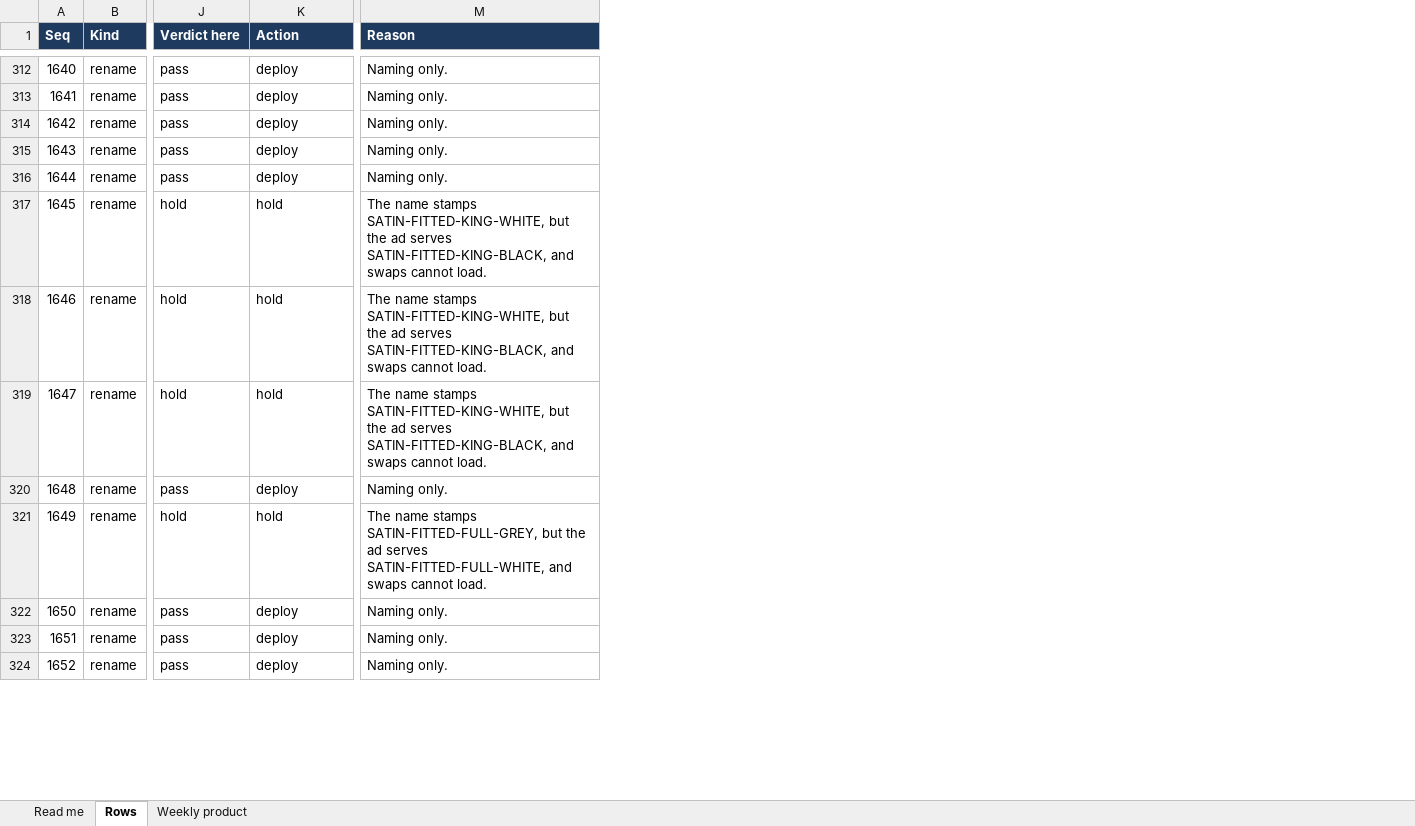
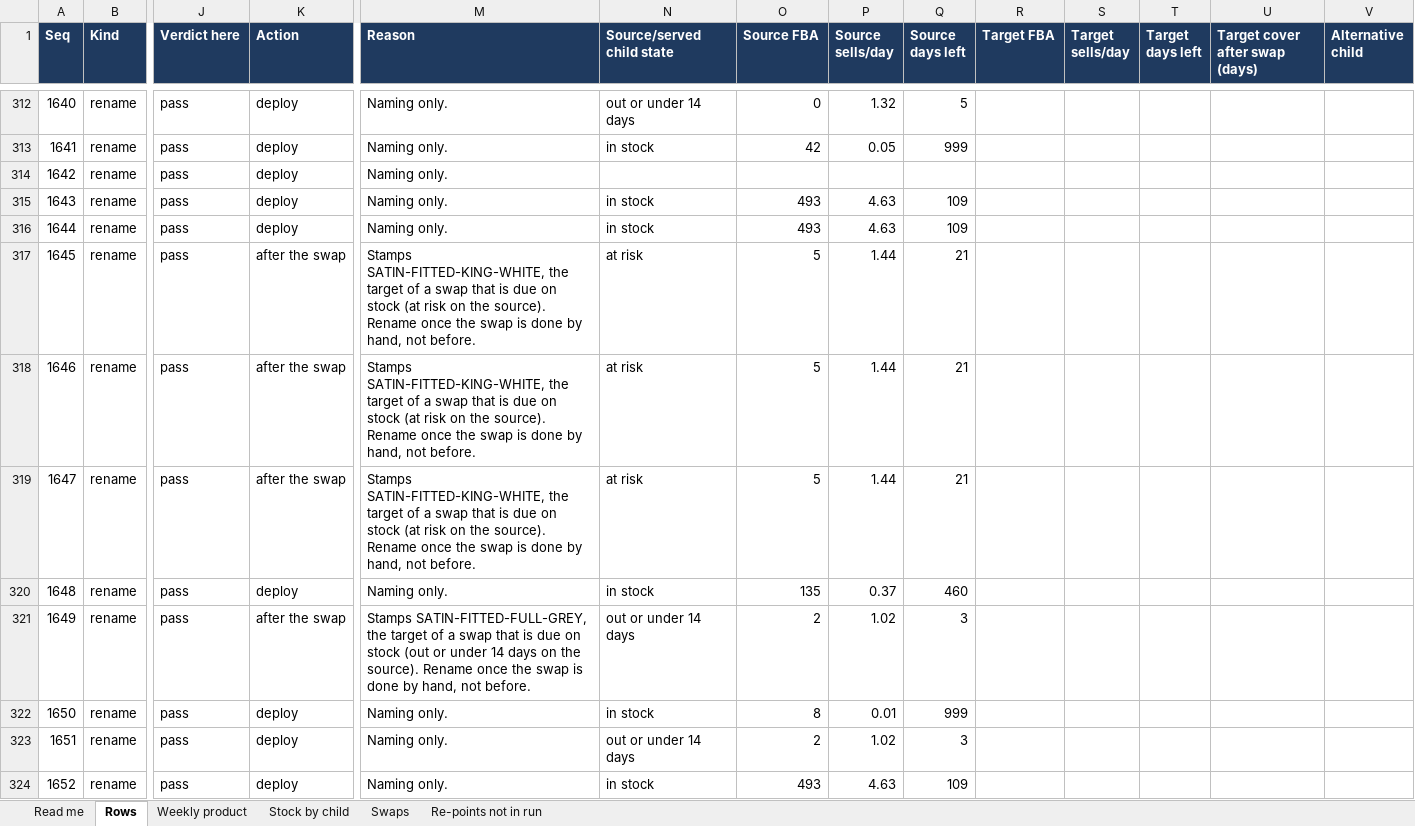
Before and after one commit to zarlish-web/PPC-Audit-, an Excel workbook: docs/reviews/DSFS_Review_Rows_20260924-a1073463.xlsx, sheet Rows, drawn as a sheet; only a part is shown, gaps mark what is left out; values as stored, in another font and other column widths than the file's, no borders; the diff covers the shown part only; the diff names each change by its address in the sheet, - before the commit and + after, or states it on an @@ line.

```diff
--- a/docs/reviews/DSFS_Review_Rows_20260924-a1073463.xlsx (sheet Rows)
+++ b/docs/reviews/DSFS_Review_Rows_20260924-a1073463.xlsx (sheet Rows)
+sheet tab: Stock by child
+sheet tab: Swaps
+sheet tab: Re-points not in run
+column N (Source/served child state), rows 312-324: out or under 14 days | in stock |  | in stock | in stock | at risk | at risk | at risk | in stock | out or under 14 days | in stock | out or under 14 days | in stock
+column O (Source FBA), rows 312-324: 0 | 42 |  | 493 | 493 | 5 | 5 | 5 | 135 | 2 | 8 | 2 | 493
+column P (Source sells/day), rows 312-324: 1.32 | 0.05 |  | 4.63 | 4.63 | 1.44 | 1.44 | 1.44 | 0.37 | 1.02 | 0.01 | 1.02 | 4.63
+column Q (Source days left), rows 312-324: 5 | 999 |  | 109 | 109 | 21 | 21 | 21 | 460 | 3 | 999 | 3 | 109
+column R (Target FBA), empty
+column S (Target sells/day), empty
+column T (Target days left), empty
+column U (Target cover after swap (days)), empty
+column V (Alternative child), empty
-J317:J319 (Verdict here): hold
+J317:J319 (Verdict here): pass
-K317:K319 (Action): hold
+K317:K319 (Action): after the swap
-M317:M319 (Reason): The name stamps SATIN-FITTED-KING-WHITE, but the ad serves SATIN-FITTED-KING-BLACK, and swaps cannot load.
+M317:M319 (Reason): Stamps SATIN-FITTED-KING-WHITE, the target of a swap that is due on stock (at risk on the source). Rename once the swap is done by hand, not before.
-J321 (Verdict here): hold
+J321 (Verdict here): pass
-K321 (Action): hold
+K321 (Action): after the swap
-M321 (Reason): The name stamps SATIN-FITTED-FULL-GREY, but the ad serves SATIN-FITTED-FULL-WHITE, and swaps cannot load.
+M321 (Reason): Stamps SATIN-FITTED-FULL-GREY, the target of a swap that is due on stock (out or under 14 days on the source). Rename once the swap is done by hand, not before.
```
Also changed, not shown: 228 edited cells elsewhere in this sheet, sheet Read me, docs/reviews/DSS4_Review_Rows_20260924-d38957cf.xlsx, docs/reviews/SSS4_Review_Rows_20260924-9b6d678f.xlsx, 4 other files.
